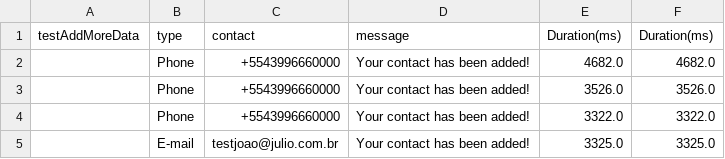
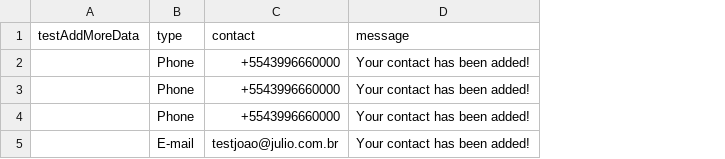
Before and after one commit to QALair/QA, a CSV file: webdriver.Java/target/test-classes/InformacoesUsuarioTest_Data.csv, drawn as a sheet; the diff names each change by its address in the sheet, - before the commit and + after, or states it on an @@ line.

```diff
--- a/webdriver.Java/target/test-classes/InformacoesUsuarioTest_Data.csv
+++ b/webdriver.Java/target/test-classes/InformacoesUsuarioTest_Data.csv
-column E (Duration(ms)), rows 2-5: 4682.0 | 3526.0 | 3322.0 | 3325.0
-column F (Duration(ms)), rows 2-5: 4682.0 | 3526.0 | 3322.0 | 3325.0
```
Also changed, not shown: 10 other files.
